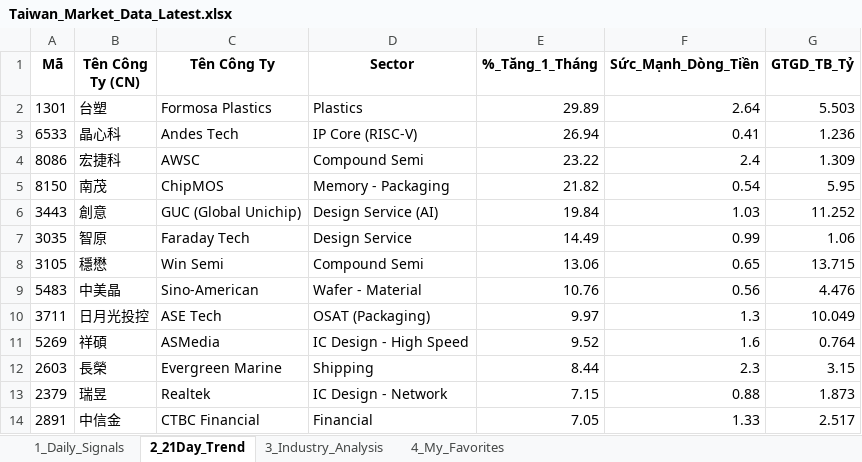
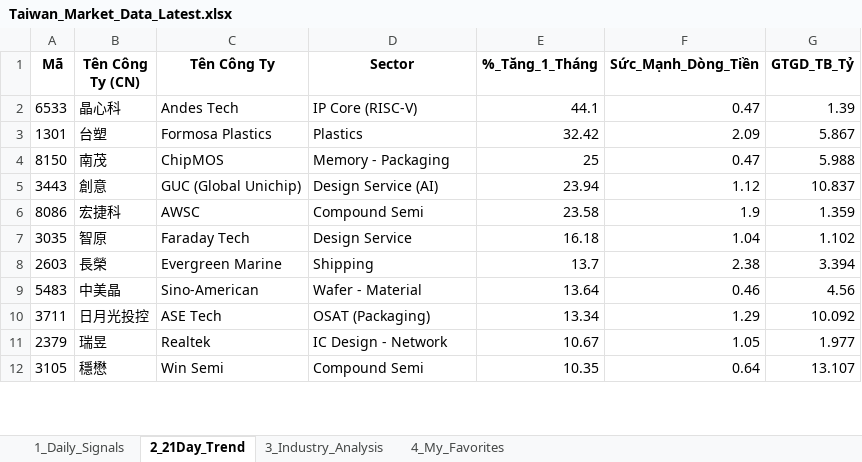
Before and after one commit to chipmoon/dashboard-tw, an Excel workbook: Taiwan_Market_Data_Latest.xlsx, sheet 2_21Day_Trend, drawn as a sheet; only a part is shown; values as stored, in another font and other column widths than the file's, no borders; removed rows and columns are numbered as before the commit, all else as after; the diff covers the shown part only; the diff names each change by its address in the sheet, - before the commit and + after, or states it on an @@ line.

```diff
--- a/Taiwan_Market_Data_Latest.xlsx (sheet 2_21Day_Trend)
+++ b/Taiwan_Market_Data_Latest.xlsx (sheet 2_21Day_Trend)
-row 2: 1301 | 台塑 | Formosa Plastics | Plastics | 29.89 | 2.64 | 5.503
-E2 (%_Tăng_1_Tháng): 26.94
+E2 (%_Tăng_1_Tháng): 44.1
-F2 (Sức_Mạnh_Dòng_Tiền): 0.41
+F2 (Sức_Mạnh_Dòng_Tiền): 0.47
-G2 (GTGD_TB_Tỷ): 1.236
+G2 (GTGD_TB_Tỷ): 1.39
-row 4: 8086 | 宏捷科 | AWSC | Compound Semi | 23.22 | 2.4 | 1.309
+row 3: 1301 | 台塑 | Formosa Plastics | Plastics | 32.42 | 2.09 | 5.867
-E4 (%_Tăng_1_Tháng): 21.82
+E4 (%_Tăng_1_Tháng): 25
-F4 (Sức_Mạnh_Dòng_Tiền): 0.54
+F4 (Sức_Mạnh_Dòng_Tiền): 0.47
-G4 (GTGD_TB_Tỷ): 5.95
+G4 (GTGD_TB_Tỷ): 5.988
-E5 (%_Tăng_1_Tháng): 19.84
+E5 (%_Tăng_1_Tháng): 23.94
-F5 (Sức_Mạnh_Dòng_Tiền): 1.03
+F5 (Sức_Mạnh_Dòng_Tiền): 1.12
-G5 (GTGD_TB_Tỷ): 11.252
+G5 (GTGD_TB_Tỷ): 10.837
+row 6: 8086 | 宏捷科 | AWSC | Compound Semi | 23.58 | 1.9 | 1.359
-E7 (%_Tăng_1_Tháng): 14.49
+E7 (%_Tăng_1_Tháng): 16.18
-F7 (Sức_Mạnh_Dòng_Tiền): 0.99
+F7 (Sức_Mạnh_Dòng_Tiền): 1.04
-G7 (GTGD_TB_Tỷ): 1.06
+G7 (GTGD_TB_Tỷ): 1.102
-row 8: 3105 | 穩懋 | Win Semi | Compound Semi | 13.06 | 0.65 | 13.715
+row 8: 2603 | 長榮 | Evergreen Marine | Shipping | 13.7 | 2.38 | 3.394
-E9 (%_Tăng_1_Tháng): 10.76
+E9 (%_Tăng_1_Tháng): 13.64
-F9 (Sức_Mạnh_Dòng_Tiền): 0.56
+F9 (Sức_Mạnh_Dòng_Tiền): 0.46
-G9 (GTGD_TB_Tỷ): 4.476
+G9 (GTGD_TB_Tỷ): 4.56
-E10 (%_Tăng_1_Tháng): 9.97
+E10 (%_Tăng_1_Tháng): 13.34
-F10 (Sức_Mạnh_Dòng_Tiền): 1.3
+F10 (Sức_Mạnh_Dòng_Tiền): 1.29
-G10 (GTGD_TB_Tỷ): 10.049
+G10 (GTGD_TB_Tỷ): 10.092
-row 11: 5269 | 祥碩 | ASMedia | IC Design - High Speed | 9.52 | 1.6 | 0.764
-row 12: 2603 | 長榮 | Evergreen Marine | Shipping | 8.44 | 2.3 | 3.15
-E11 (%_Tăng_1_Tháng): 7.15
+E11 (%_Tăng_1_Tháng): 10.67
-F11 (Sức_Mạnh_Dòng_Tiền): 0.88
+F11 (Sức_Mạnh_Dòng_Tiền): 1.05
-G11 (GTGD_TB_Tỷ): 1.873
+G11 (GTGD_TB_Tỷ): 1.977
-row 14: 2891 | 中信金 | CTBC Financial | Financial | 7.05 | 1.33 | 2.517
+row 12: 3105 | 穩懋 | Win Semi | Compound Semi | 10.35 | 0.64 | 13.107
```
Also changed, not shown: 21 added rows, 19 removed rows and 54 edited cells elsewhere in this sheet, sheet 1_Daily_Signals, sheet 3_Industry_Analysis, sheet 4_My_Favorites.
